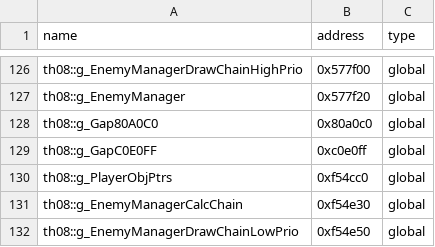
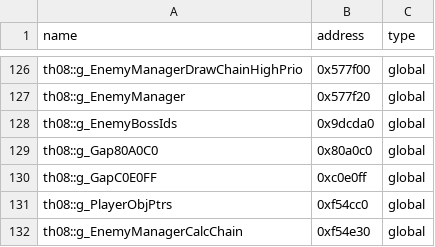
Before and after one commit to Swiizyu/th08, a CSV file: config/reccmp-globals.csv, drawn as a sheet; only a part is shown, gaps mark what is left out; the shorter side is filled out with more unchanged rows; the diff names each change by its address in the sheet, - before the commit and + after, or states it on an @@ line.

Commit message:
42f1f0: index g_EnemyBossIds (0x9dcda0) directly - both sides normalize to same global symbol; add reccmp-globals row
Co-authored-by: arena-agent <297053741+arena-agent@users.noreply.github.com>

```diff
--- a/config/reccmp-globals.csv
+++ b/config/reccmp-globals.csv
+row 128: th08::g_EnemyBossIds | 0x9dcda0 | global
```
Also changed, not shown: 1 other file.
